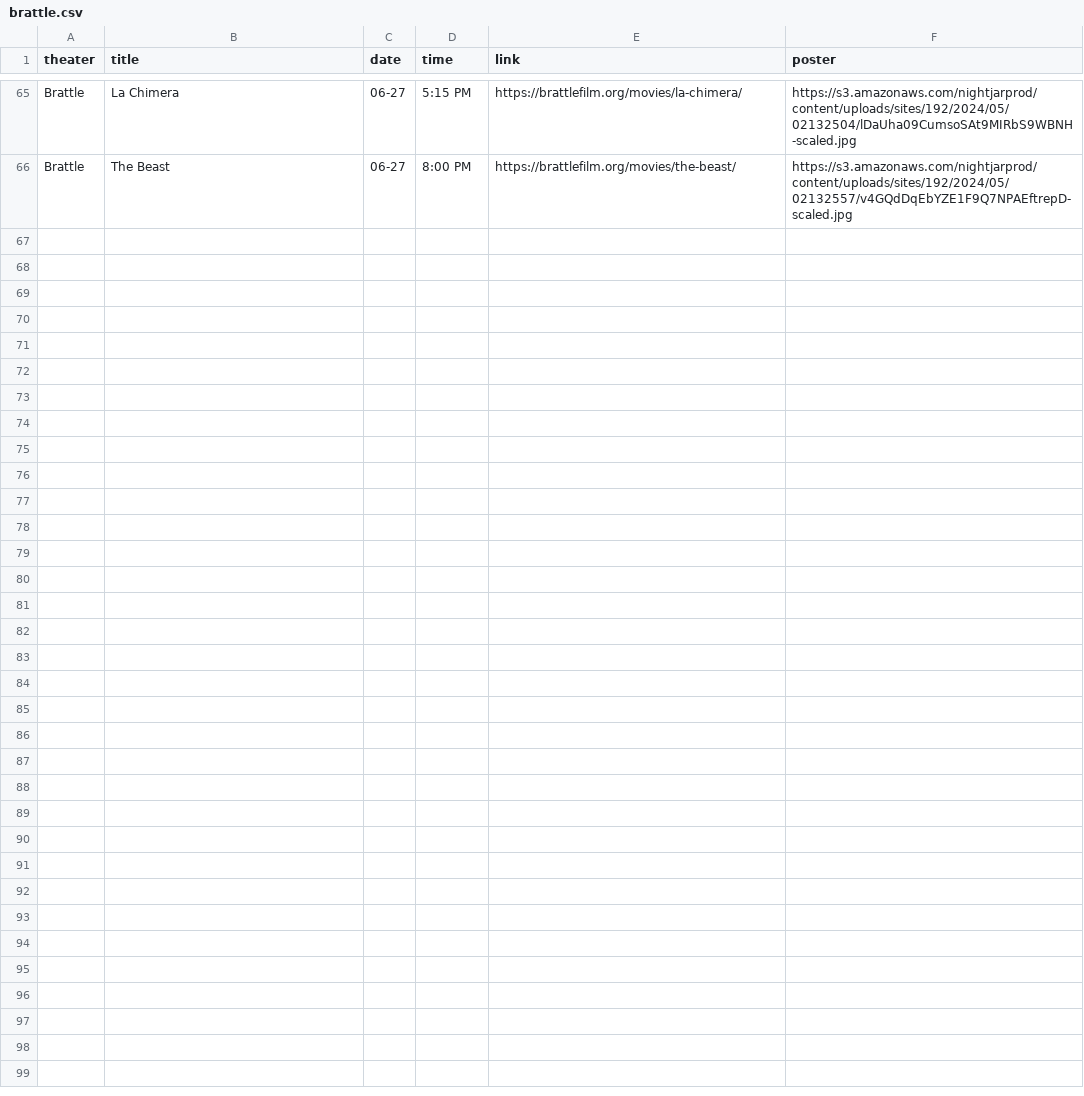
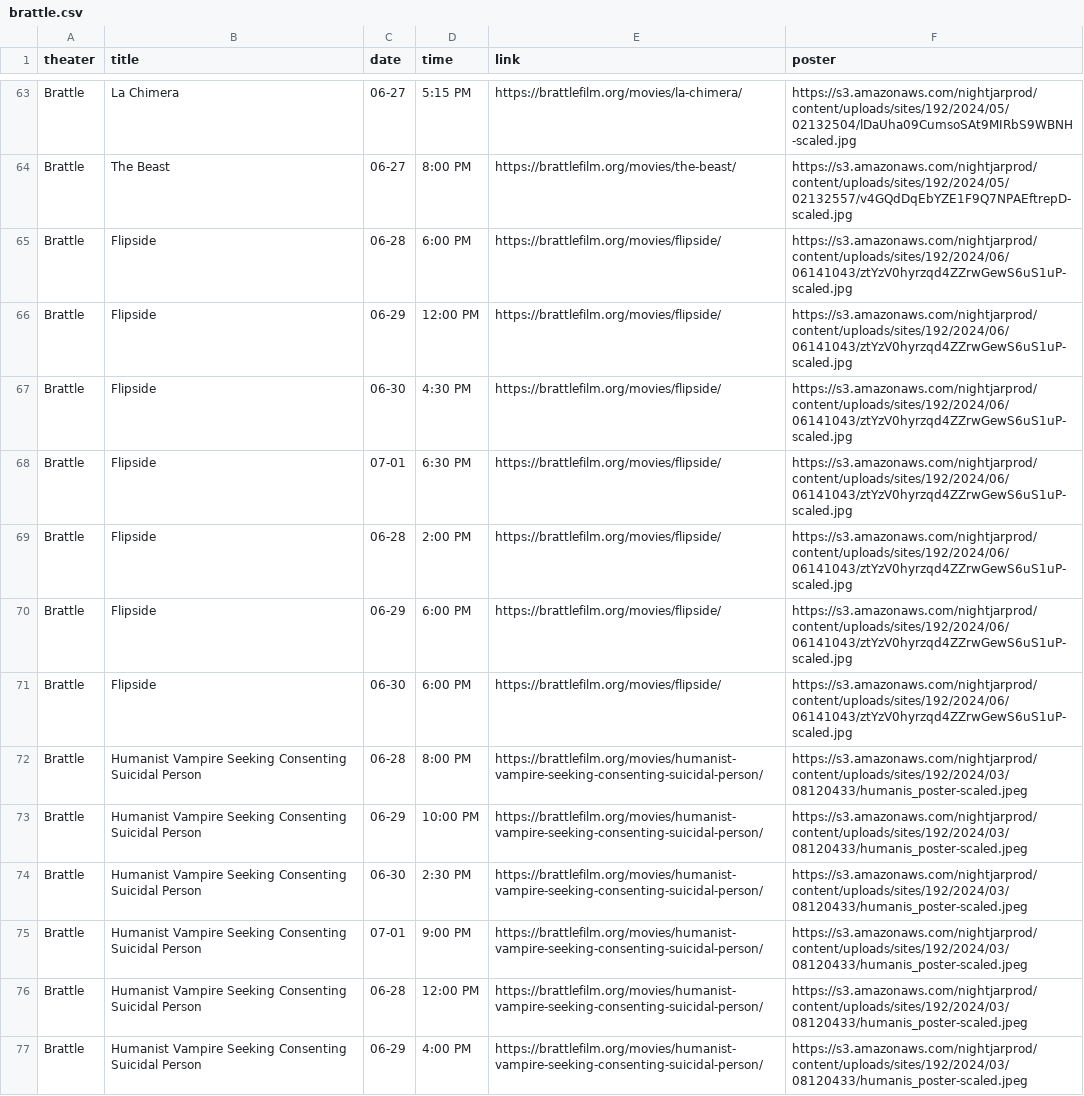
Before and after one commit to cgumb/movie_showtimes, a CSV file: data/brattle.csv, drawn as a sheet; only a part is shown, gaps mark what is left out; the diff covers the shown part only.

```diff
--- a/data/brattle.csv
+++ b/data/brattle.csv
@@ -75 +72,27 @@ Brattle,La Chimera,06-27,5:15 PM,https://brattlefilm.org/movies/la-chimera/,http
 Brattle,The Beast,06-27,8:00 PM,https://brattlefilm.org/movies/the-beast/,https://s3.amazonaws.com/nightjarprod/content/uploads/sites/192/2024/05/02132557/v4GQdDqEbYZE1F9Q7NPAEftrepD-scaled.jpg
+Brattle,Flipside,06-28,"6:00 PM
+",https://brattlefilm.org/movies/flipside/,https://s3.amazonaws.com/nightjarprod/content/uploads/sites/192/2024/06/06141043/ztYzV0hyrzqd4ZZrwGewS6uS1uP-scaled.jpg
+Brattle,Flipside,06-29,"12:00 PM
+",https://brattlefilm.org/movies/flipside/,https://s3.amazonaws.com/nightjarprod/content/uploads/sites/192/2024/06/06141043/ztYzV0hyrzqd4ZZrwGewS6uS1uP-scaled.jpg
+Brattle,Flipside,06-30,"4:30 PM
+",https://brattlefilm.org/movies/flipside/,https://s3.amazonaws.com/nightjarprod/content/uploads/sites/192/2024/06/06141043/ztYzV0hyrzqd4ZZrwGewS6uS1uP-scaled.jpg
+Brattle,Flipside,07-01,"6:30 PM
+",https://brattlefilm.org/movies/flipside/,https://s3.amazonaws.com/nightjarprod/content/uploads/sites/192/2024/06/06141043/ztYzV0hyrzqd4ZZrwGewS6uS1uP-scaled.jpg
+Brattle,Flipside,06-28,"2:00 PM
+",https://brattlefilm.org/movies/flipside/,https://s3.amazonaws.com/nightjarprod/content/uploads/sites/192/2024/06/06141043/ztYzV0hyrzqd4ZZrwGewS6uS1uP-scaled.jpg
+Brattle,Flipside,06-29,"6:00 PM
+",https://brattlefilm.org/movies/flipside/,https://s3.amazonaws.com/nightjarprod/content/uploads/sites/192/2024/06/06141043/ztYzV0hyrzqd4ZZrwGewS6uS1uP-scaled.jpg
+Brattle,Flipside,06-30,"6:00 PM
+",https://brattlefilm.org/movies/flipside/,https://s3.amazonaws.com/nightjarprod/content/uploads/sites/192/2024/06/06141043/ztYzV0hyrzqd4ZZrwGewS6uS1uP-scaled.jpg
+Brattle,Humanist Vampire Seeking Consenting Suicidal Person,06-28,"8:00 PM
+",https://brattlefilm.org/movies/humanist-vampire-seeking-consenting-suicidal-person/,https://s3.amazonaws.com/nightjarprod/content/uploads/sites/192/2024/03/08120433/humanis_poster-scaled.jpeg
+Brattle,Humanist Vampire Seeking Consenting Suicidal Person,06-29,"10:00 PM
+",https://brattlefilm.org/movies/humanist-vampire-seeking-consenting-suicidal-person/,https://s3.amazonaws.com/nightjarprod/content/uploads/sites/192/2024/03/08120433/humanis_poster-scaled.jpeg
+Brattle,Humanist Vampire Seeking Consenting Suicidal Person,06-30,"2:30 PM
+",https://brattlefilm.org/movies/humanist-vampire-seeking-consenting-suicidal-person/,https://s3.amazonaws.com/nightjarprod/content/uploads/sites/192/2024/03/08120433/humanis_poster-scaled.jpeg
+Brattle,Humanist Vampire Seeking Consenting Suicidal Person,07-01,"9:00 PM
+",https://brattlefilm.org/movies/humanist-vampire-seeking-consenting-suicidal-person/,https://s3.amazonaws.com/nightjarprod/content/uploads/sites/192/2024/03/08120433/humanis_poster-scaled.jpeg
+Brattle,Humanist Vampire Seeking Consenting Suicidal Person,06-28,"12:00 PM
+",https://brattlefilm.org/movies/humanist-vampire-seeking-consenting-suicidal-person/,https://s3.amazonaws.com/nightjarprod/content/uploads/sites/192/2024/03/08120433/humanis_poster-scaled.jpeg
+Brattle,Humanist Vampire Seeking Consenting Suicidal Person,06-29,"4:00 PM
+",https://brattlefilm.org/movies/humanist-vampire-seeking-consenting-suicidal-person/,https://s3.amazonaws.com/nightjarprod/content/uploads/sites/192/2024/03/08120433/humanis_poster-scaled.jpeg
```
Also changed, not shown: 12 added rows and 2 removed rows elsewhere in this file, data/rt.csv, data/showtimes.csv, 2 other files.
